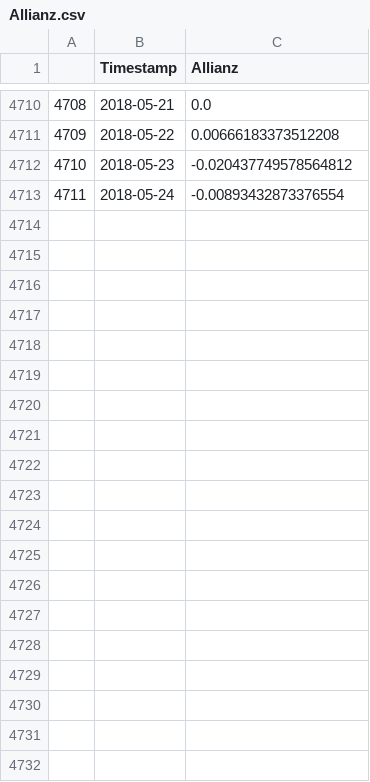
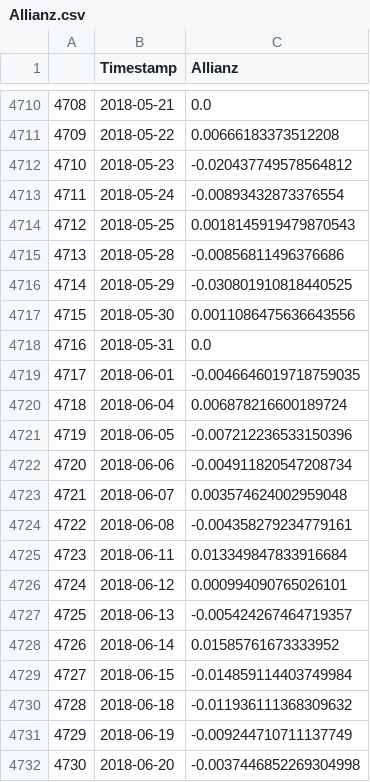
Before and after one commit to kosnil/kd-seminar, a CSV file: finance_data/data/Allianz.csv, drawn as a sheet; only a part is shown, gaps mark what is left out; the diff covers the shown part only.

```diff
--- a/finance_data/data/Allianz.csv
+++ b/finance_data/data/Allianz.csv
@@ -4713 +4713,20 @@
 4711,2018-05-24,-0.00893432873376554
+4712,2018-05-25,0.0018145919479870543
+4713,2018-05-28,-0.00856811496376686
+4714,2018-05-29,-0.030801910818440525
+4715,2018-05-30,0.0011086475636643556
+4716,2018-05-31,0.0
+4717,2018-06-01,-0.0046646019718759035
+4718,2018-06-04,0.006878216600189724
+4719,2018-06-05,-0.007212236533150396
+4720,2018-06-06,-0.004911820547208734
+4721,2018-06-07,0.003574624002959048
+4722,2018-06-08,-0.004358279234779161
+4723,2018-06-11,0.013349847833916684
+4724,2018-06-12,0.000994090765026101
+4725,2018-06-13,-0.005424267464719357
+4726,2018-06-14,0.01585761673333952
+4727,2018-06-15,-0.014859114403749984
+4728,2018-06-18,-0.011936111368309632
+4729,2018-06-19,-0.009244710711137749
+4730,2018-06-20,-0.0037446852269304998
```
Also changed, not shown: 12 added rows elsewhere in this file, finance_data/data/Airbus.csv, finance_data/data/BASF.csv, 9 other files.
